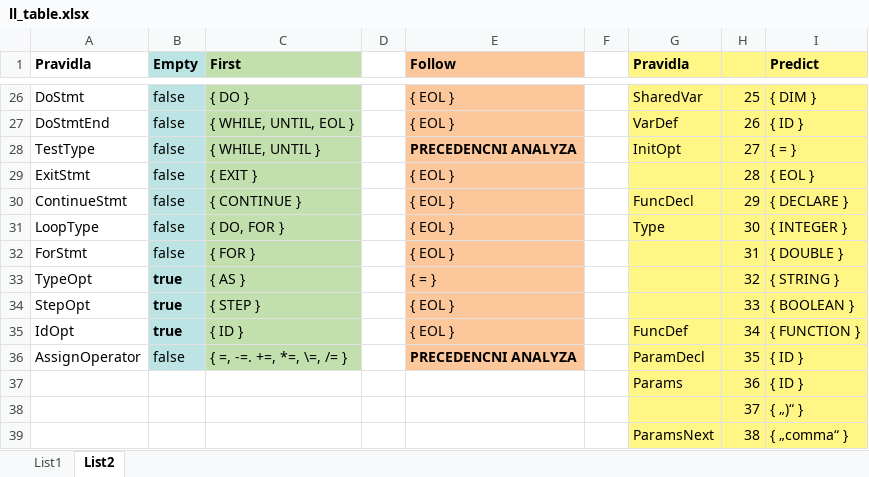
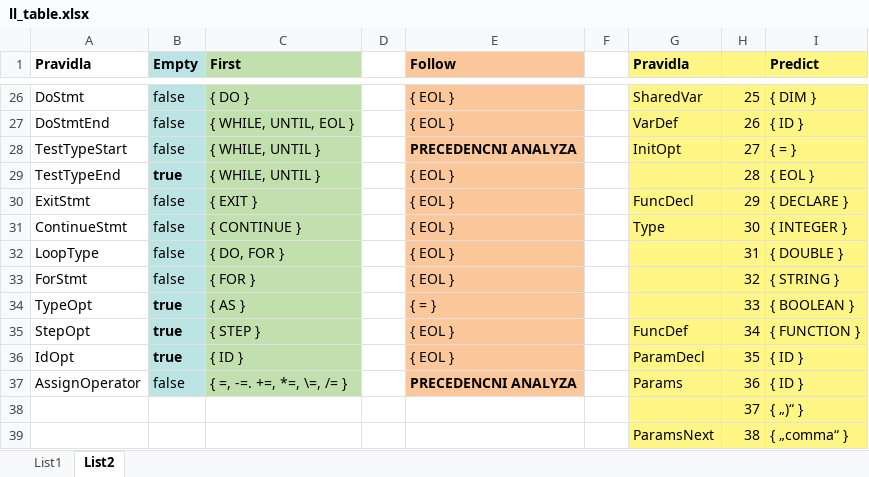
Before and after one commit to EnkeyMC/IFJ17-compiler, an Excel workbook: doc/parser/ll_table.xlsx, sheet List2, drawn as a sheet; only a part is shown, gaps mark what is left out; values as stored, in another font and other column widths than the file's, no borders; removed rows and columns are numbered as before the commit, all else as after; the diff covers the shown part only; the diff names each change by its address in the sheet, - before the commit and + after, or states it on an @@ line.

```diff
--- a/doc/parser/ll_table.xlsx (sheet List2)
+++ b/doc/parser/ll_table.xlsx (sheet List2)
-A28 (Pravidla): TestType
+A28 (Pravidla): TestTypeStart
+row 29: TestTypeEnd | true | { WHILE, UNTIL } |  | { EOL } |  |  | 28 | { EOL }
-G30 (Pravidla): (empty)
+G30 (Pravidla): FuncDecl
-H30: 28
+H30: 29
-I30 (Predict): { EOL }
+I30 (Predict): { DECLARE }
-G31 (Pravidla): FuncDecl
+G31 (Pravidla): Type
-H31: 29
+H31: 30
-I31 (Predict): { DECLARE }
+I31 (Predict): { INTEGER }
-G32 (Pravidla): Type
+G32 (Pravidla): (empty)
-H32: 30
+H32: 31
-I32 (Predict): { INTEGER }
+I32 (Predict): { DOUBLE }
-H33: 31
+H33: 32
-I33 (Predict): { DOUBLE }
+I33 (Predict): { STRING }
-H34: 32
+H34: 33
-I34 (Predict): { STRING }
+I34 (Predict): { BOOLEAN }
-G35 (Pravidla): (empty)
+G35 (Pravidla): FuncDef
-H35: 33
+H35: 34
-I35 (Predict): { BOOLEAN }
+I35 (Predict): { FUNCTION }
-G36 (Pravidla): FuncDef
+G36 (Pravidla): ParamDecl
-H36: 34
+H36: 35
-I36 (Predict): { FUNCTION }
+I36 (Predict): { ID }
-G37 (Pravidla): ParamDecl
+G37 (Pravidla): Params
-H37: 35
+H37: 36
-row 37:  |  |  |  |  |  | Params | 36 | { ID }
```
Also changed, not shown: 6 added rows, 3 removed rows and 15 edited cells elsewhere in this sheet, sheet List1, 3 other files.
